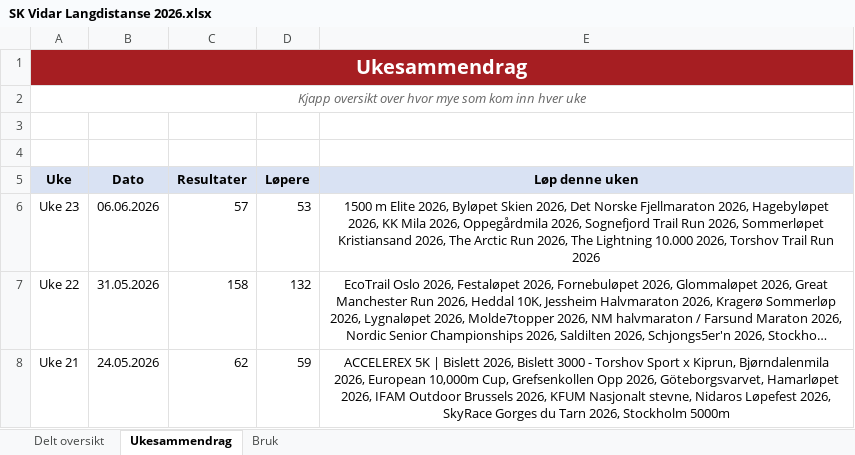
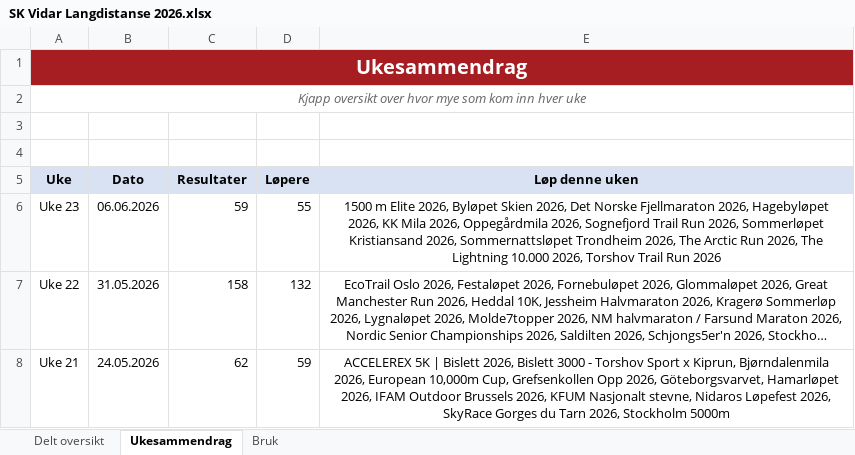
Before and after one commit to gustavByte/sk-vidar-2026-resultater, an Excel workbook: data/delt_oversikt/SK Vidar Langdistanse 2026.xlsx, sheet Ukesammendrag, drawn as a sheet; only a part is shown; long unchanged cells end in …; values as stored, in another font and other column widths than the file's, no borders; table styles not drawn; the diff names each change by its address in the sheet, - before the commit and + after, or states it on an @@ line.

Commit message:
Add Sommernattslopet Trondheim results

```diff
--- a/data/delt_oversikt/SK Vidar Langdistanse 2026.xlsx (sheet Ukesammendrag)
+++ b/data/delt_oversikt/SK Vidar Langdistanse 2026.xlsx (sheet Ukesammendrag)
-C6 (Resultater): 57
+C6 (Resultater): 59
-D6 (Løpere): 53
+D6 (Løpere): 55
-E6 (Løp denne uken): …Kristiansand 2026, The Arctic…
+E6 (Løp denne uken): …Kristiansand 2026, Sommernattsløpet Trondheim 2026, The Arctic…
```
Also changed, not shown: sheet Delt oversikt, 2 other files.
